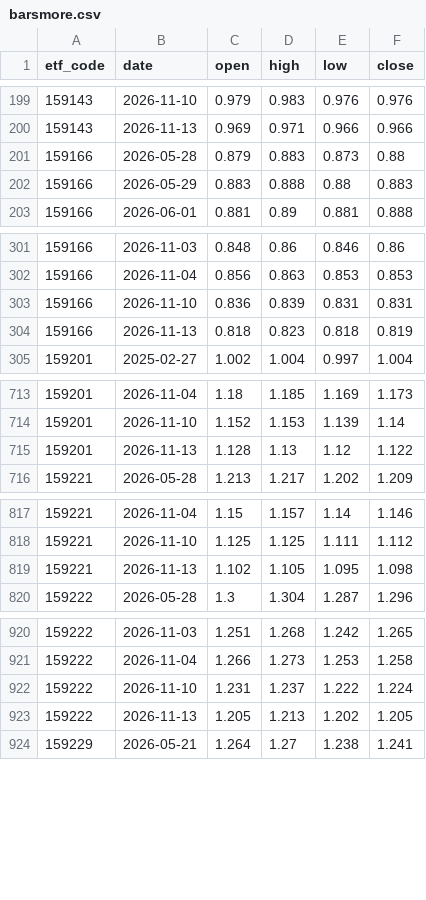
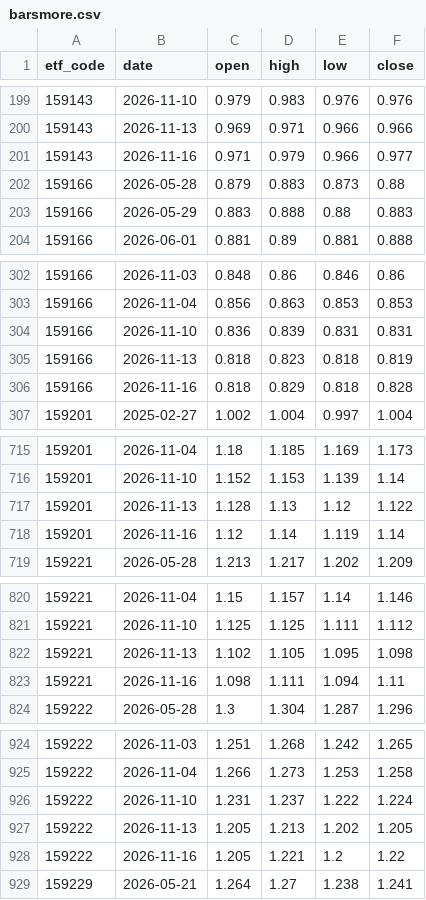
Before and after one commit to shirleynju80-max/NewHL, a CSV file: public/data/barsmore.csv, drawn as a sheet; only a part is shown, gaps mark what is left out; the diff covers the shown part only.

```diff
--- a/public/data/barsmore.csv
+++ b/public/data/barsmore.csv
@@ -200,2 +200,3 @@ etf_code,date,open,high,low,close
 159143,2026-11-13,0.969,0.971,0.966,0.966
+159143,2026-11-16,0.971,0.979,0.966,0.977
 159166,2026-05-28,0.879,0.883,0.873,0.88
@@ -304,2 +305,3 @@ etf_code,date,open,high,low,close
 159166,2026-11-13,0.818,0.823,0.818,0.819
+159166,2026-11-16,0.818,0.829,0.818,0.828
 159201,2025-02-27,1.002,1.004,0.997,1.004
@@ -715,2 +717,3 @@ etf_code,date,open,high,low,close
 159201,2026-11-13,1.128,1.13,1.12,1.122
+159201,2026-11-16,1.12,1.14,1.119,1.14
 159221,2026-05-28,1.213,1.217,1.202,1.209
@@ -819,2 +822,3 @@ etf_code,date,open,high,low,close
 159221,2026-11-13,1.102,1.105,1.095,1.098
+159221,2026-11-16,1.098,1.111,1.094,1.11
 159222,2026-05-28,1.3,1.304,1.287,1.296
@@ -923,2 +927,3 @@ etf_code,date,open,high,low,close
 159222,2026-11-13,1.205,1.213,1.202,1.205
+159222,2026-11-16,1.205,1.221,1.2,1.22
 159229,2026-05-21,1.264,1.27,1.238,1.241
```
Also changed, not shown: 22 added rows elsewhere in this file, public/data/etf_dividends.csv, 1 other file.
